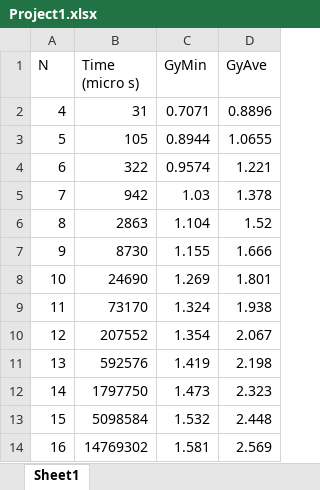
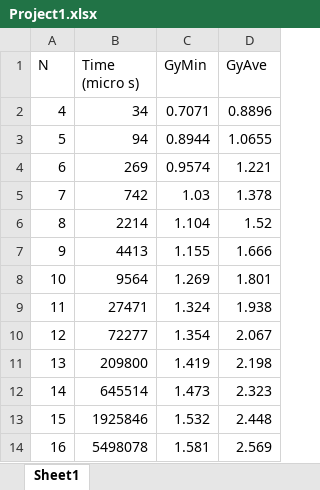
Before and after one commit to kottkech/Lattice_Protein1, an Excel workbook: Project1.xlsx, sheet Sheet1, drawn as a sheet; values as stored, in another font and other column widths than the file's, no borders; charts and pictures not drawn; the diff names each change by its address in the sheet, - before the commit and + after, or states it on an @@ line.

```diff
--- a/Project1.xlsx (sheet Sheet1)
+++ b/Project1.xlsx (sheet Sheet1)
-B2 (Time (micro s)): 31
+B2 (Time (micro s)): 34
-B3 (Time (micro s)): 105
+B3 (Time (micro s)): 94
-B4 (Time (micro s)): 322
+B4 (Time (micro s)): 269
-B5 (Time (micro s)): 942
+B5 (Time (micro s)): 742
-B6 (Time (micro s)): 2863
+B6 (Time (micro s)): 2214
-B7 (Time (micro s)): 8730
+B7 (Time (micro s)): 4413
-B8 (Time (micro s)): 24690
+B8 (Time (micro s)): 9564
-B9 (Time (micro s)): 73170
+B9 (Time (micro s)): 27471
-B10 (Time (micro s)): 207552
+B10 (Time (micro s)): 72277
-B11 (Time (micro s)): 592576
+B11 (Time (micro s)): 209800
-B12 (Time (micro s)): 1797750
+B12 (Time (micro s)): 645514
-B13 (Time (micro s)): 5098584
+B13 (Time (micro s)): 1925846
-B14 (Time (micro s)): 14769302
+B14 (Time (micro s)): 5498078
```
Also changed, not shown: charts or pictures, 1 other file.
